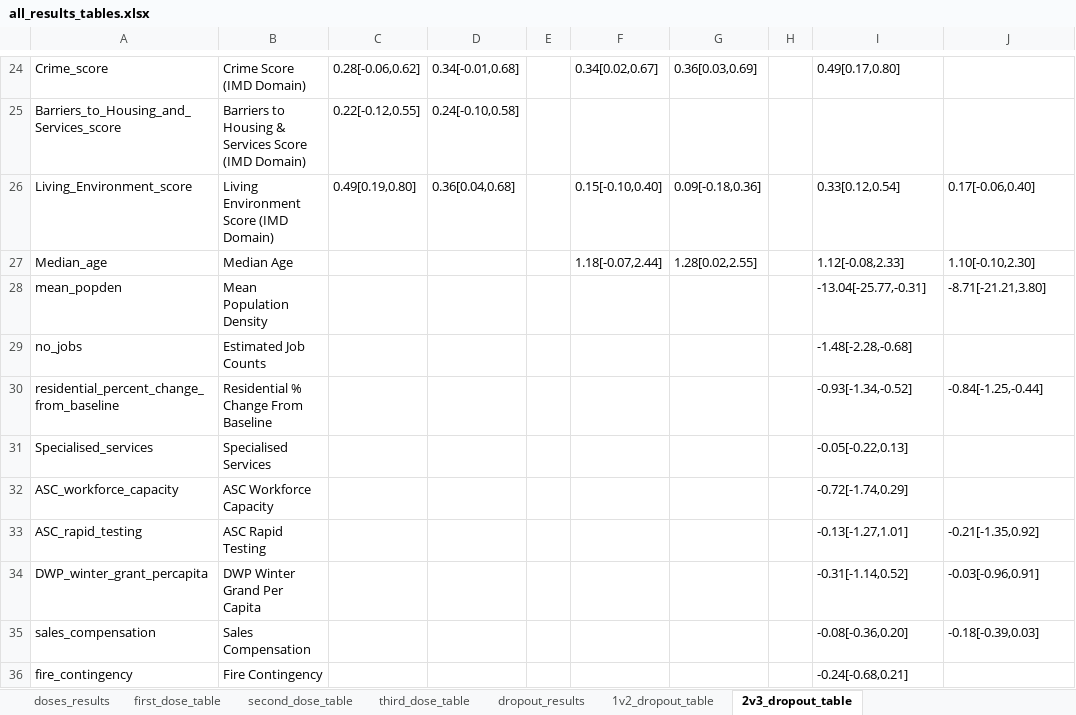
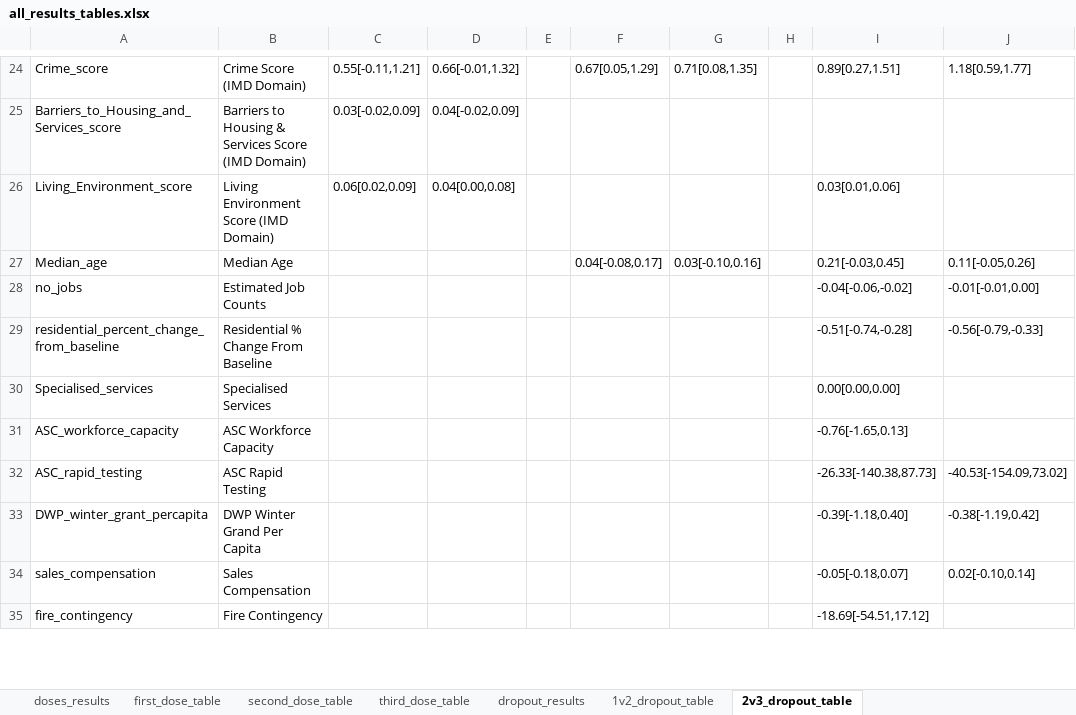
Before and after one commit to camilajean/covid_vac_data_code, an Excel workbook: results_tables/all_results_tables.xlsx, sheet 2v3_dropout_table, drawn as a sheet; only a part is shown, gaps mark what is left out; values as stored, in another font and other column widths than the file's, no borders; removed rows and columns are numbered as before the commit, all else as after; the diff covers the shown part only; the diff names each change by its address in the sheet, - before the commit and + after, or states it on an @@ line.

```diff
--- a/results_tables/all_results_tables.xlsx (sheet 2v3_dropout_table)
+++ b/results_tables/all_results_tables.xlsx (sheet 2v3_dropout_table)
-C24: 0.28[-0.06,0.62]
+C24: 0.55[-0.11,1.21]
-D24: 0.34[-0.01,0.68]
+D24: 0.66[-0.01,1.32]
-F24: 0.34[0.02,0.67]
+F24: 0.67[0.05,1.29]
-G24: 0.36[0.03,0.69]
+G24: 0.71[0.08,1.35]
-I24: 0.49[0.17,0.80]
+I24: 0.89[0.27,1.51]
-J24: (empty)
+J24: 1.18[0.59,1.77]
-C25: 0.22[-0.12,0.55]
+C25: 0.03[-0.02,0.09]
-D25: 0.24[-0.10,0.58]
+D25: 0.04[-0.02,0.09]
-C26: 0.49[0.19,0.80]
+C26: 0.06[0.02,0.09]
-D26: 0.36[0.04,0.68]
+D26: 0.04[0.00,0.08]
-F26: 0.15[-0.10,0.40]
+F26: (empty)
-G26: 0.09[-0.18,0.36]
+G26: (empty)
-I26: 0.33[0.12,0.54]
+I26: 0.03[0.01,0.06]
-J26: 0.17[-0.06,0.40]
+J26: (empty)
-F27: 1.18[-0.07,2.44]
+F27: 0.04[-0.08,0.17]
-G27: 1.28[0.02,2.55]
+G27: 0.03[-0.10,0.16]
-I27: 1.12[-0.08,2.33]
+I27: 0.21[-0.03,0.45]
-J27: 1.10[-0.10,2.30]
+J27: 0.11[-0.05,0.26]
-row 28: mean_popden | Mean Population Density |  |  |  |  |  |  | -13.04[-25.77,-0.31] | -8.71[-21.21,3.80]
-I28: -1.48[-2.28,-0.68]
+I28: -0.04[-0.06,-0.02]
-J28: (empty)
+J28: -0.01[-0.01,0.00]
-I29: -0.93[-1.34,-0.52]
+I29: -0.51[-0.74,-0.28]
-J29: -0.84[-1.25,-0.44]
+J29: -0.56[-0.79,-0.33]
-I30: -0.05[-0.22,0.13]
+I30: 0.00[0.00,0.00]
-I31: -0.72[-1.74,0.29]
+I31: -0.76[-1.65,0.13]
-I32: -0.13[-1.27,1.01]
+I32: -26.33[-140.38,87.73]
-J32: -0.21[-1.35,0.92]
+J32: -40.53[-154.09,73.02]
-I33: -0.31[-1.14,0.52]
+I33: -0.39[-1.18,0.40]
-J33: -0.03[-0.96,0.91]
+J33: -0.38[-1.19,0.42]
-I34: -0.08[-0.36,0.20]
+I34: -0.05[-0.18,0.07]
-J34: -0.18[-0.39,0.03]
+J34: 0.02[-0.10,0.14]
-I35: -0.24[-0.68,0.21]
+I35: -18.69[-54.51,17.12]
```
Also changed, not shown: 91 edited cells and cell formats elsewhere in this sheet, sheet dropout_results, sheet 1v2_dropout_table, formulas that keep their value, 50 other files.
